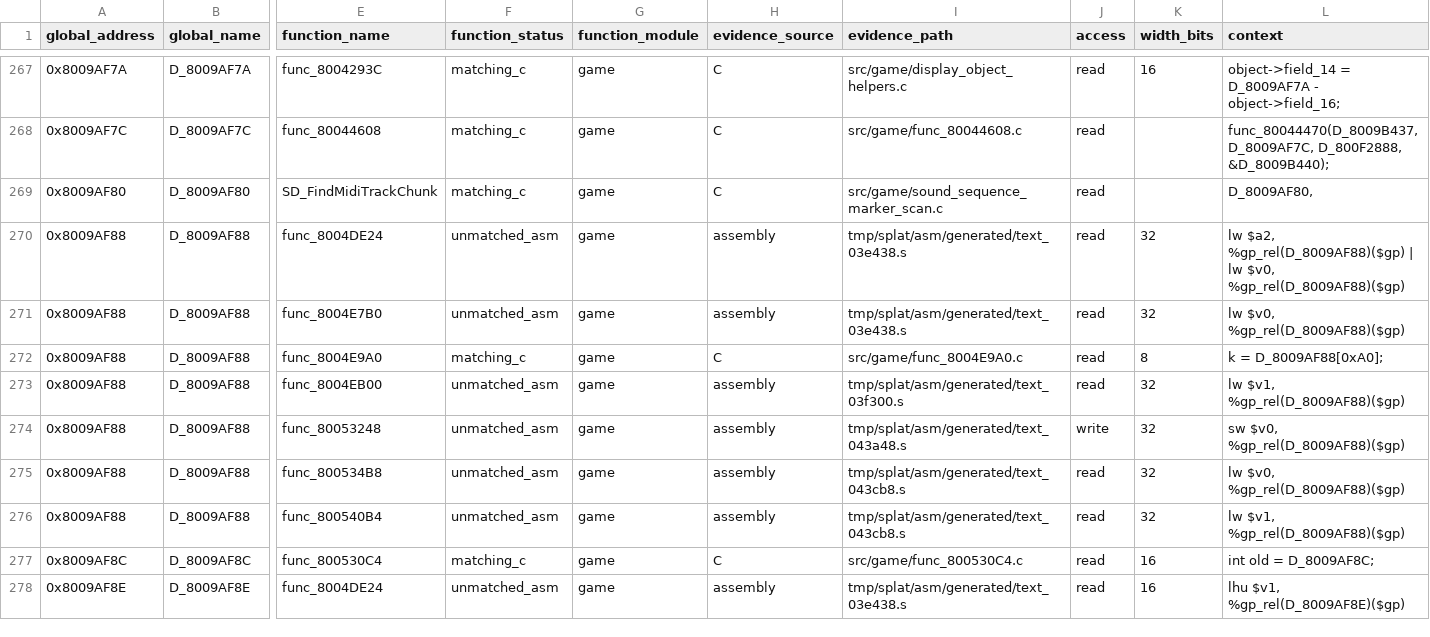
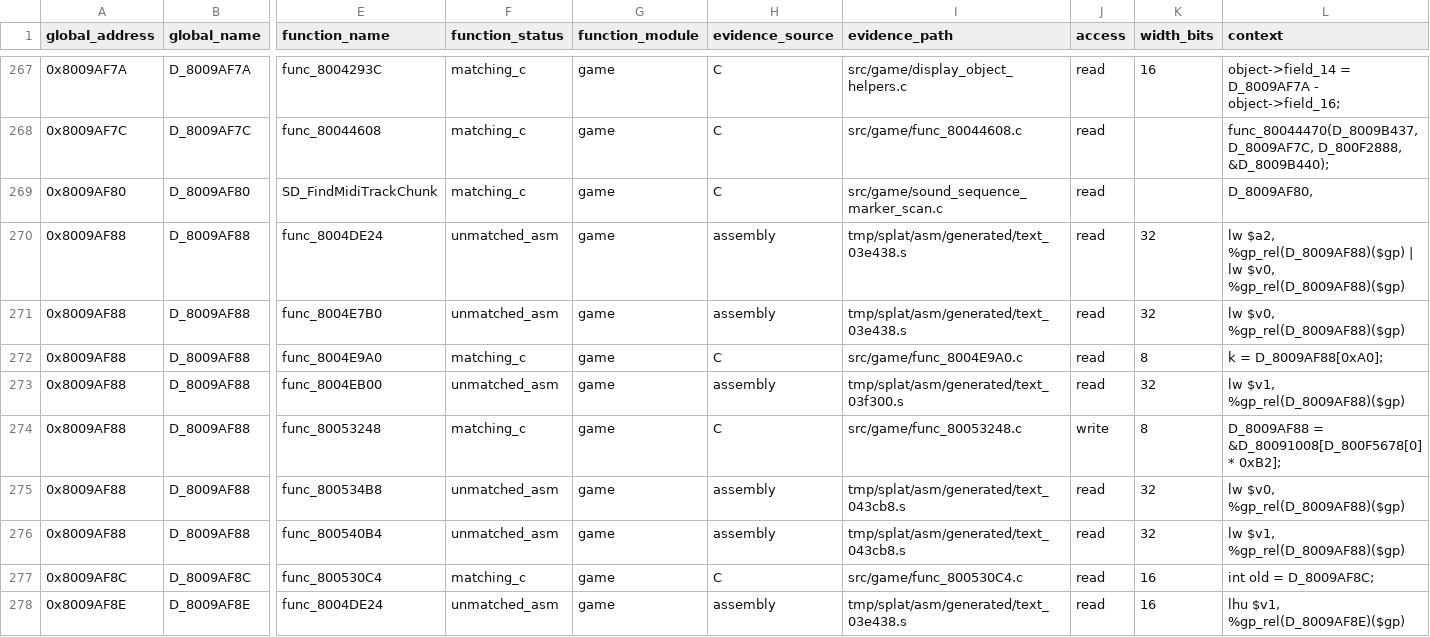
Before and after one commit to Unchiga/memories-decomp, a CSV file: notes/global-usage.csv, drawn as a sheet; only a part is shown, gaps mark what is left out; the diff covers the shown part only; the diff names each change by its address in the sheet, - before the commit and + after, or states it on an @@ line.

```diff
--- a/notes/global-usage.csv
+++ b/notes/global-usage.csv
-F274 (function_status): unmatched_asm
+F274 (function_status): matching_c
-H274 (evidence_source): assembly
+H274 (evidence_source): C
-I274 (evidence_path): tmp/splat/asm/generated/text_043a48.s
+I274 (evidence_path): src/game/func_80053248.c
-K274 (width_bits): 32
+K274 (width_bits): 8
-L274 (context): sw $v0, %gp_rel(D_8009AF88)($gp)
+L274 (context): D_8009AF88 = &D_80091008[D_800F5678[0] * 0xB2];
```
Also changed, not shown: 55 edited cells elsewhere in this file, notes/semantic-symbol-map.csv, 4 other files.
